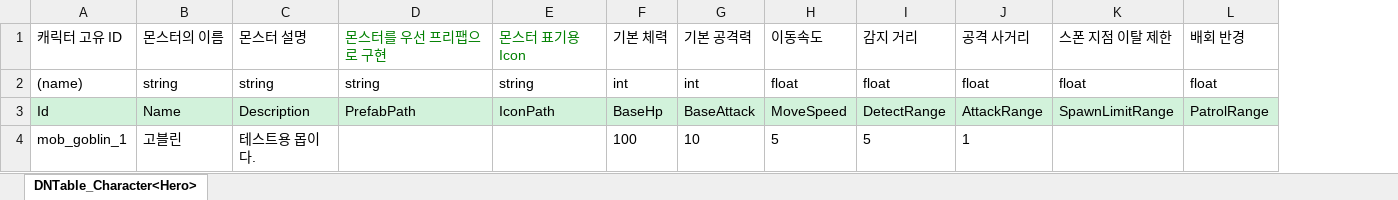
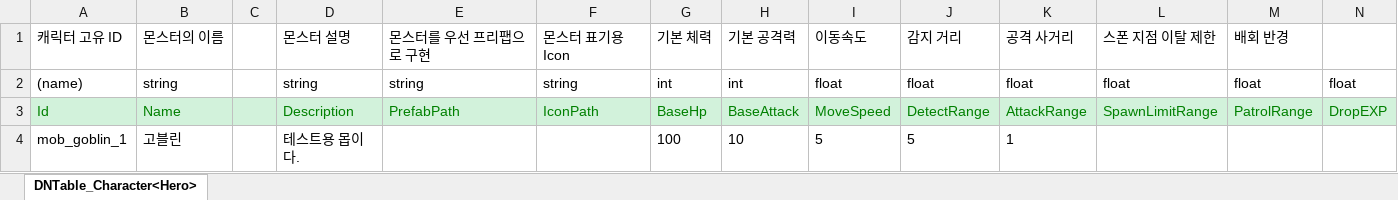
Before and after one commit to wlwodnr/Oz6-TeamPortfolio3D_RPG, an Excel workbook: JsonConverter/ExcelFiles/Monster.xlsx, sheet DNTable_Character<Hero>, drawn as a sheet; values as stored, in another font and other column widths than the file's, no borders; addresses are those after the commit; the diff names each change by its address in the sheet, - before the commit and + after, or states it on an @@ line.

```diff
--- a/JsonConverter/ExcelFiles/Monster.xlsx (sheet DNTable_Character<Hero>)
+++ b/JsonConverter/ExcelFiles/Monster.xlsx (sheet DNTable_Character<Hero>)
+column C, empty
+column N, rows 2-3: float | DropEXP
-E1:F1 text colour: #008000
+E1:F1 text colour: black
-A3:B3 text colour: black
+A3:B3 text colour: #008000
-D3:M3 text colour: black
+D3:M3 text colour: #008000
```
Also changed, not shown: 8 other files.
